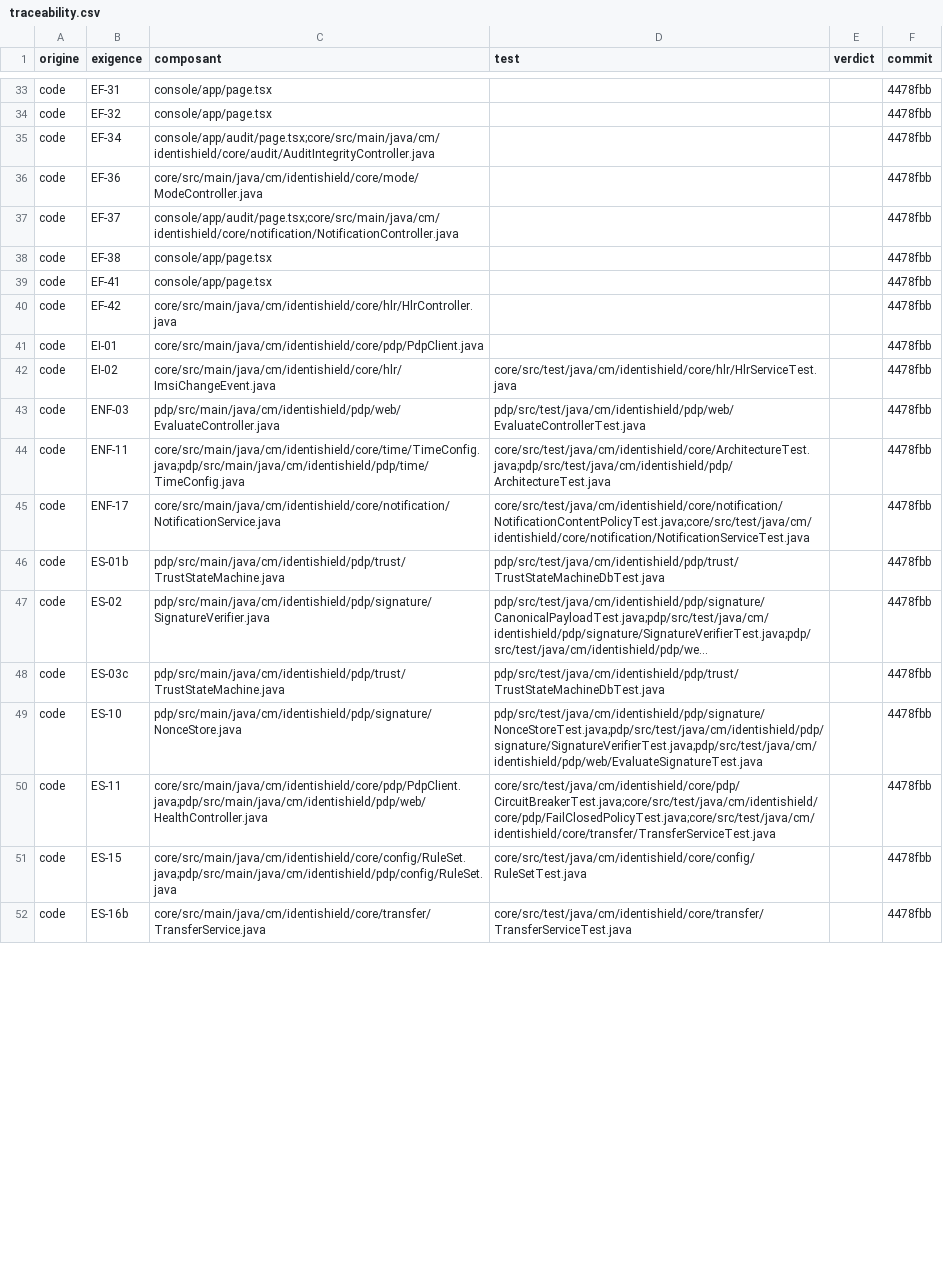
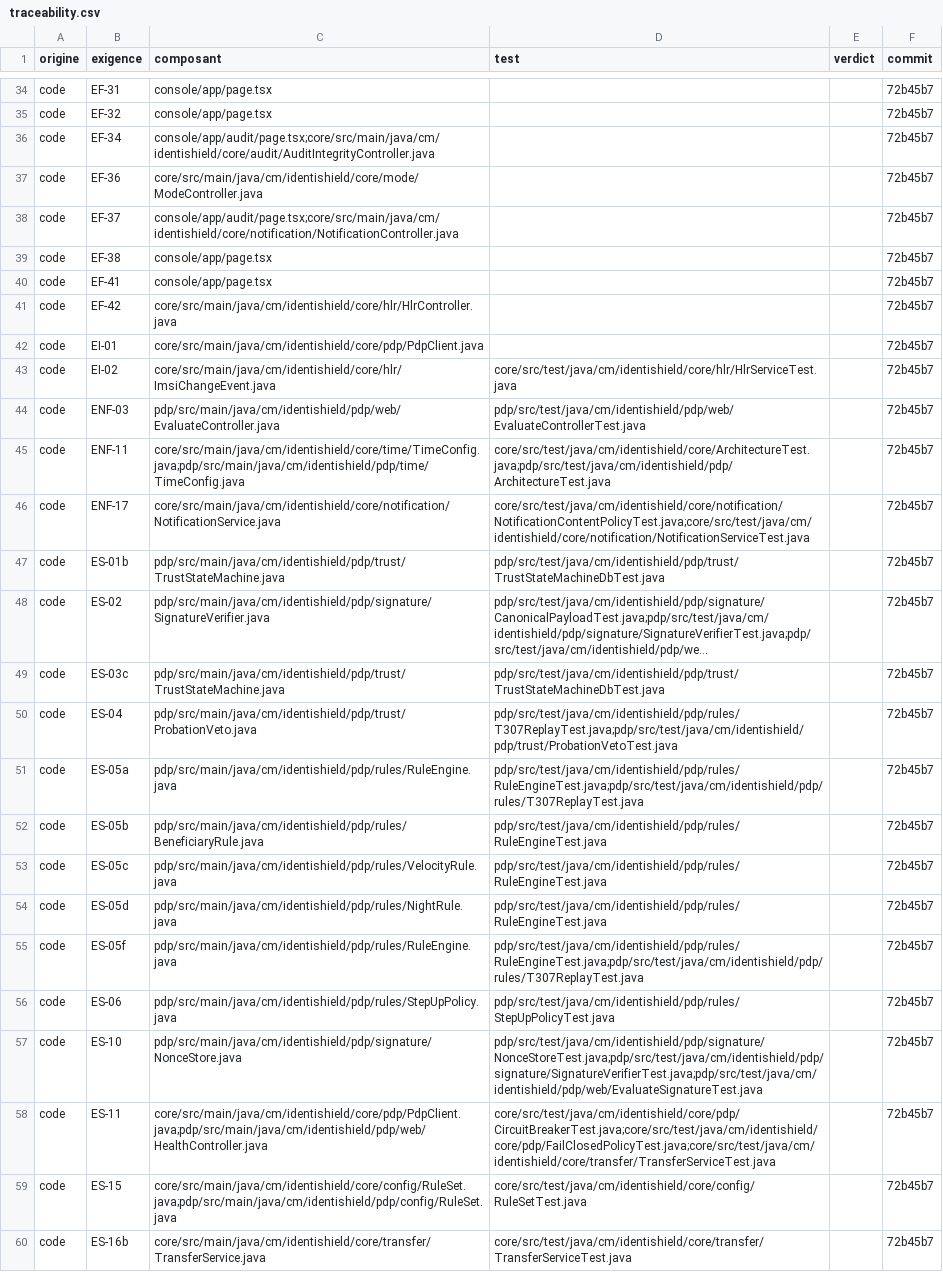
Before and after one commit to kateyvana/Identishield-CM, a CSV file: docs/traceability.csv, drawn as a sheet; only a part is shown, gaps mark what is left out; long unchanged cells end in …; addresses are those after the commit; the diff covers the shown part only; the diff names each change by its address in the sheet, - before the commit and + after, or states it on an @@ line.

```diff
--- a/docs/traceability.csv
+++ b/docs/traceability.csv
-F34:F49 (commit): 4478fbb
+F34:F49 (commit): 72b45b7
+row 50: code | ES-04 | pdp/src/main/java/cm/identishield/pdp/trust/ProbationVeto.java | pdp/src/test/java/cm/identishield/pdp/rules/T307ReplayTest.java;pdp/src/test/java/cm/identishield/pdp/trust/ProbationVetoTest.java |  | 72b45b7
+row 51: code | ES-05a | pdp/src/main/java/cm/identishield/pdp/rules/RuleEngine.java | pdp/src/test/java/cm/identishield/pdp/rules/RuleEngineTest.java;pdp/src/test/java/cm/identishield/pdp/rules/T307ReplayTest.java |  | 72b45b7
+row 52: code | ES-05b | pdp/src/main/java/cm/identishield/pdp/rules/BeneficiaryRule.java | pdp/src/test/java/cm/identishield/pdp/rules/RuleEngineTest.java |  | 72b45b7
+row 53: code | ES-05c | pdp/src/main/java/cm/identishield/pdp/rules/VelocityRule.java | pdp/src/test/java/cm/identishield/pdp/rules/RuleEngineTest.java |  | 72b45b7
+row 54: code | ES-05d | pdp/src/main/java/cm/identishield/pdp/rules/NightRule.java | pdp/src/test/java/cm/identishield/pdp/rules/RuleEngineTest.java |  | 72b45b7
+row 55: code | ES-05f | pdp/src/main/java/cm/identishield/pdp/rules/RuleEngine.java | pdp/src/test/java/cm/identishield/pdp/rules/RuleEngineTest.java;pdp/src/test/java/cm/identishield/pdp/rules/T307ReplayTest.java |  | 72b45b7
+row 56: code | ES-06 | pdp/src/main/java/cm/identishield/pdp/rules/StepUpPolicy.java | pdp/src/test/java/cm/identishield/pdp/rules/StepUpPolicyTest.java |  | 72b45b7
-F57:F60 (commit): 4478fbb
+F57:F60 (commit): 72b45b7
```
Also changed, not shown: 1 added row and 31 edited cells elsewhere in this file, 18 other files.
